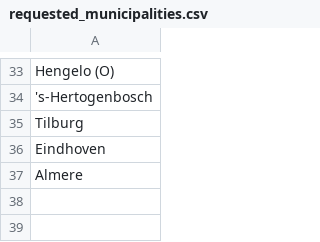
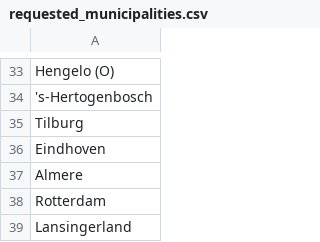
Before and after one commit to jjsantanna/covid19_in_nl, a CSV file: data/requested_municipalities.csv, drawn as a sheet; only a part is shown, gaps mark what is left out.

```diff
--- a/data/requested_municipalities.csv
+++ b/data/requested_municipalities.csv
@@ -37 +37,3 @@ Eindhoven
 Almere
+Rotterdam
+Lansingerland
```
Also changed, not shown: 6 other files.
